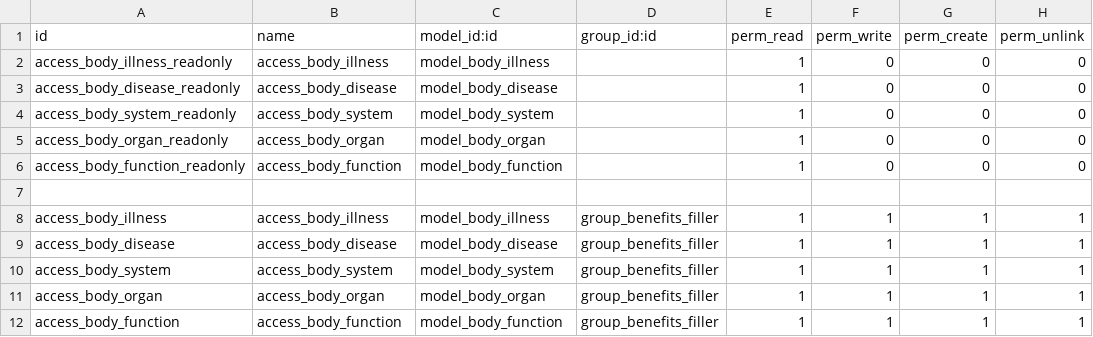
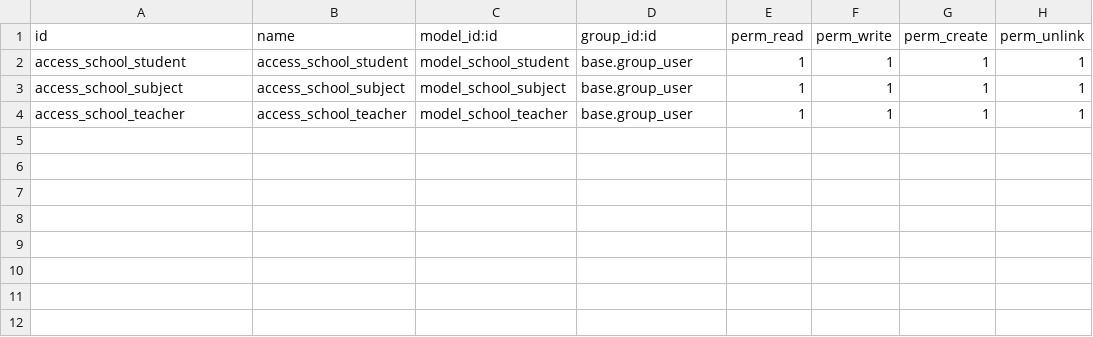
Before and after one commit to pepper419/reto_odoo, a CSV file: security/ir.model.access.csv, drawn as a sheet.

```diff
--- a/security/ir.model.access.csv
+++ b/security/ir.model.access.csv
@@ -1,12 +1,4 @@
 id,name,model_id:id,group_id:id,perm_read,perm_write,perm_create,perm_unlink
-access_body_illness_readonly,access_body_illness,model_body_illness,,1,0,0,0
-access_body_disease_readonly,access_body_disease,model_body_disease,,1,0,0,0
-access_body_system_readonly,access_body_system,model_body_system,,1,0,0,0
-access_body_organ_readonly,access_body_organ,model_body_organ,,1,0,0,0
-access_body_function_readonly,access_body_function,model_body_function,,1,0,0,0
-
-access_body_illness,access_body_illness,model_body_illness,group_benefits_filler,1,1,1,1
-access_body_disease,access_body_disease,model_body_disease,group_benefits_filler,1,1,1,1
-access_body_system,access_body_system,model_body_system,group_benefits_filler,1,1,1,1
-access_body_organ,access_body_organ,model_body_organ,group_benefits_filler,1,1,1,1
-access_body_function,access_body_function,model_body_function,group_benefits_filler,1,1,1,1
+access_school_student,access_school_student,model_school_student,base.group_user,1,1,1,1
+access_school_subject,access_school_subject,model_school_subject,base.group_user,1,1,1,1
+access_school_teacher,access_school_teacher,model_school_teacher,base.group_user,1,1,1,1
```
Also changed, not shown: 1 other file.
